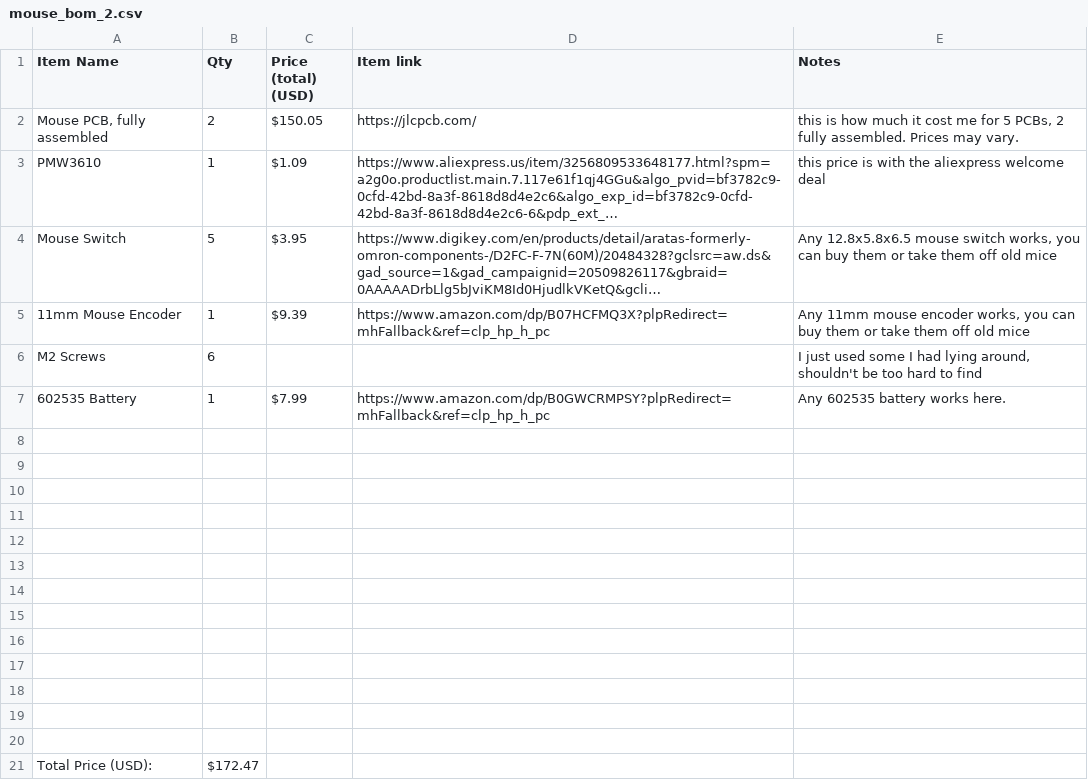
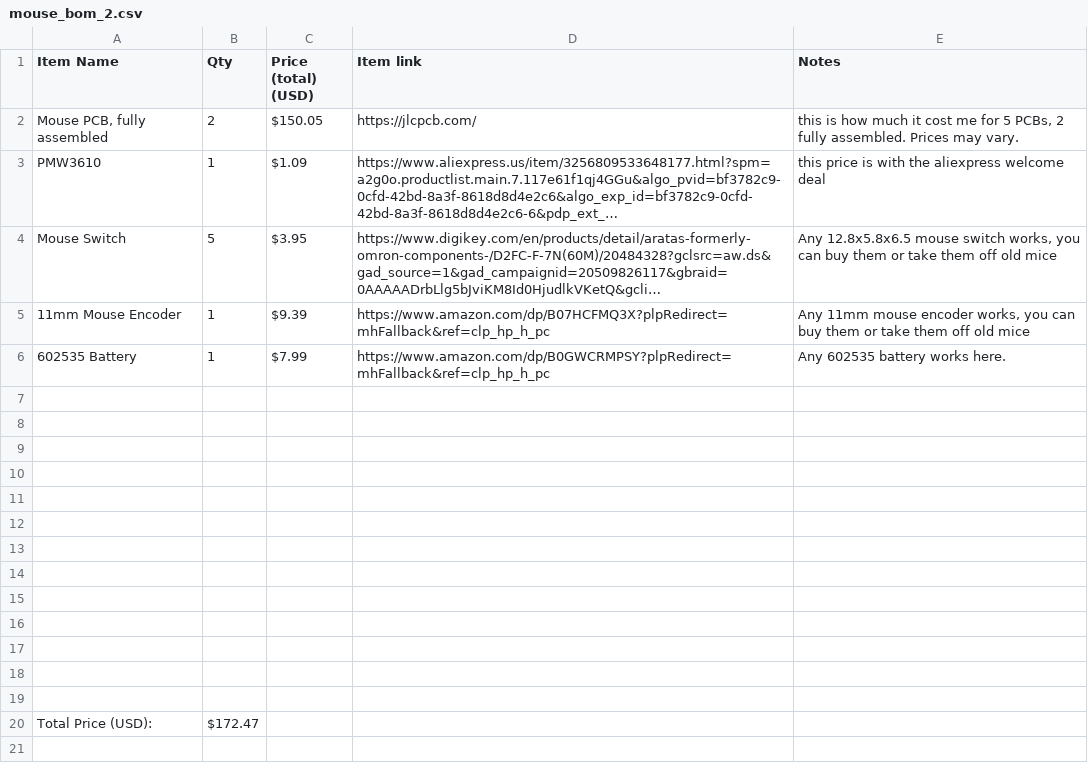
Before and after one commit to GKevinLi/mouse, a CSV file: mouse_bom_2.csv, drawn as a sheet; long unchanged cells end in …; the diff names each change by its address in the sheet, - before the commit and + after, or states it on an @@ line.

Commit message:
Remove M2 Screws entry from mouse BOM
Removed M2 Screws entry from the BOM.

```diff
--- a/mouse_bom_2.csv
+++ b/mouse_bom_2.csv
-row 6: M2 Screws | 6 |  |  | I just used some I had lying around, shouldn't be too hard to find
```
